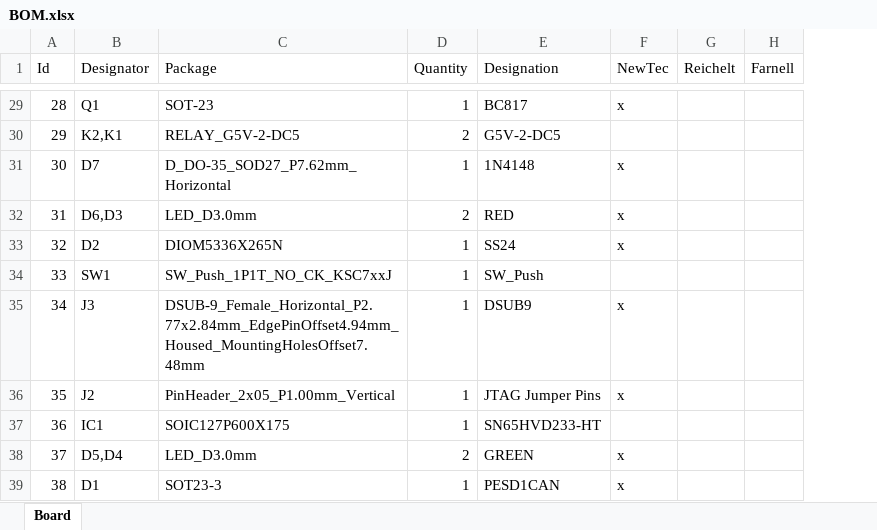
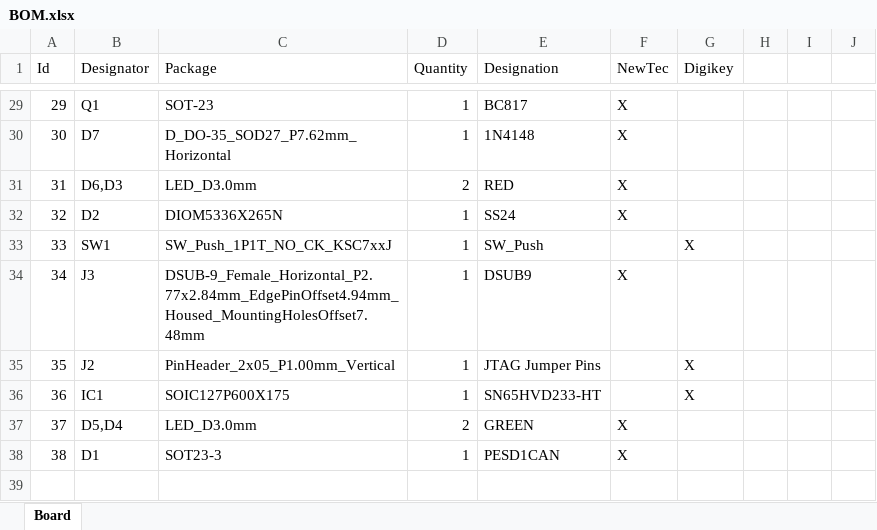
Before and after one commit to NewTec-GmbH/esp32-can-iot, an Excel workbook: Hardware/010_Implementation/BOM.xlsx, sheet Board, drawn as a sheet; only a part is shown, gaps mark what is left out; values as stored, in another font and other column widths than the file's, no cell formats; conditional formats not drawn; removed rows and columns are numbered as before the commit, all else as after; the diff covers the shown part only; the diff names each change by its address in the sheet, - before the commit and + after, or states it on an @@ line.

Commit message:
Moved Pi-Filter to the top section. Added alignment marks on the back layer.

```diff
--- a/Hardware/010_Implementation/BOM.xlsx (sheet Board)
+++ b/Hardware/010_Implementation/BOM.xlsx (sheet Board)
-column G (Reichelt), empty
-column H (Farnell), empty
+column G (Digikey), rows 33-36: X |  | X | X
+column H, empty
+column I, empty
+column J, empty
@@ column A (Id) renumbered between rows 3 and 29 @@
-F29 (NewTec): x
+F29 (NewTec): X
@@ row 30 moved to row 4: 3 @@
-F30:F32 (NewTec): x
+F30:F32 (NewTec): X
-F34 (NewTec): x
+F34 (NewTec): X
-F35 (NewTec): x
+F35 (NewTec): (empty)
-F37:F38 (NewTec): x
+F37:F38 (NewTec): X
```
Also changed, not shown: 1 added row, 2 removed rows and 26 edited cells elsewhere in this sheet, cell formats, 16 other files.
